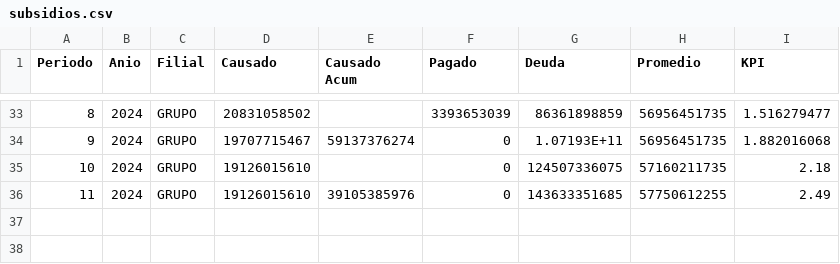
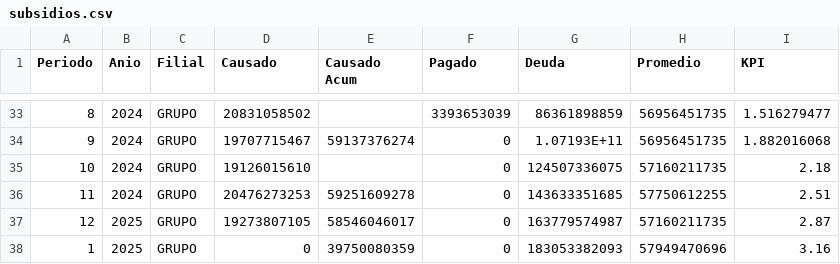
Before and after one commit to JuanCorredor2310/App_Vanti, a CSV file: Constantes/subsidios.csv, drawn as a sheet; only a part is shown, gaps mark what is left out.

```diff
--- a/Constantes/subsidios.csv
+++ b/Constantes/subsidios.csv
@@ -35,2 +35,4 @@ Periodo,Anio,Filial,Causado,Causado Acum,Pagado,Deuda,Promedio,KPI
 10,2024,GRUPO,19126015610,,0,124507336075,57160211735,2.18
-11,2024,GRUPO,19126015610,39105385976,0,143633351685,57750612255,2.49
+11,2024,GRUPO,20476273253,59251609278,0,143633351685,57750612255,2.51
+12,2025,GRUPO,19273807105,58546046017,0,163779574987,57160211735,2.87
+1,2025,GRUPO,0,39750080359,0,183053382093,57949470696,3.16
```
